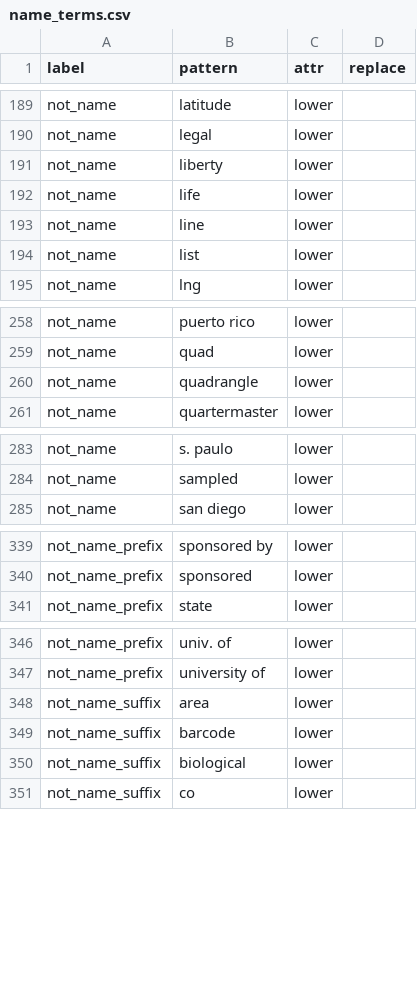
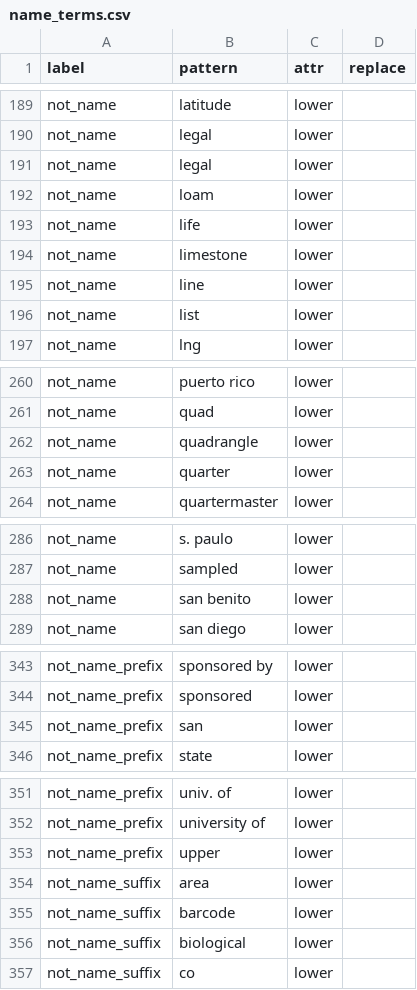
Before and after one commit to rafelafrance/traiter, a CSV file: traiter/pylib/rules/terms/name_terms.csv, drawn as a sheet; only a part is shown, gaps mark what is left out; the diff covers the shown part only.

Commit message:
Update terms and allow deleting terms

```diff
--- a/traiter/pylib/rules/terms/name_terms.csv
+++ b/traiter/pylib/rules/terms/name_terms.csv
@@ -190,4 +190,6 @@ not_name,latitude,lower,
 not_name,legal,lower,
-not_name,liberty,lower,
+not_name,legal,lower,
+not_name,loam,lower,
 not_name,life,lower,
+not_name,limestone,lower,
 not_name,line,lower,
@@ -260,2 +262,3 @@ not_name,quad,lower,
 not_name,quadrangle,lower,
+not_name,quarter,lower,
 not_name,quartermaster,lower,
@@ -284,2 +287,3 @@ not_name,s. paulo,lower,
 not_name,sampled,lower,
+not_name,san benito,lower,
 not_name,san diego,lower,
@@ -340,2 +344,3 @@ not_name_prefix,sponsored by,lower,
 not_name_prefix,sponsored,lower,
+not_name_prefix,san,lower,
 not_name_prefix,state,lower,
@@ -347,2 +352,3 @@ not_name_prefix,univ. of,lower,
 not_name_prefix,university of,lower,
+not_name_prefix,upper,lower,
 not_name_suffix,area,lower,
```
Also changed, not shown: 1 added row elsewhere in this file, traiter/pylib/rules/terms/unit_length_terms.csv, 2 other files.
